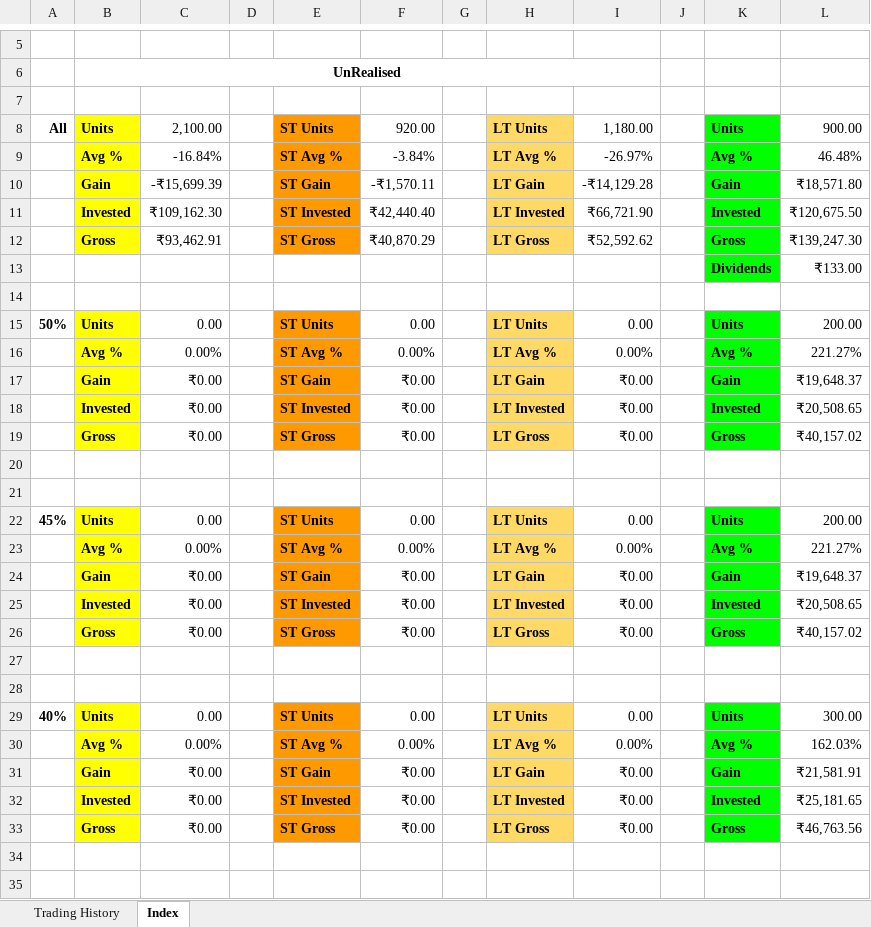
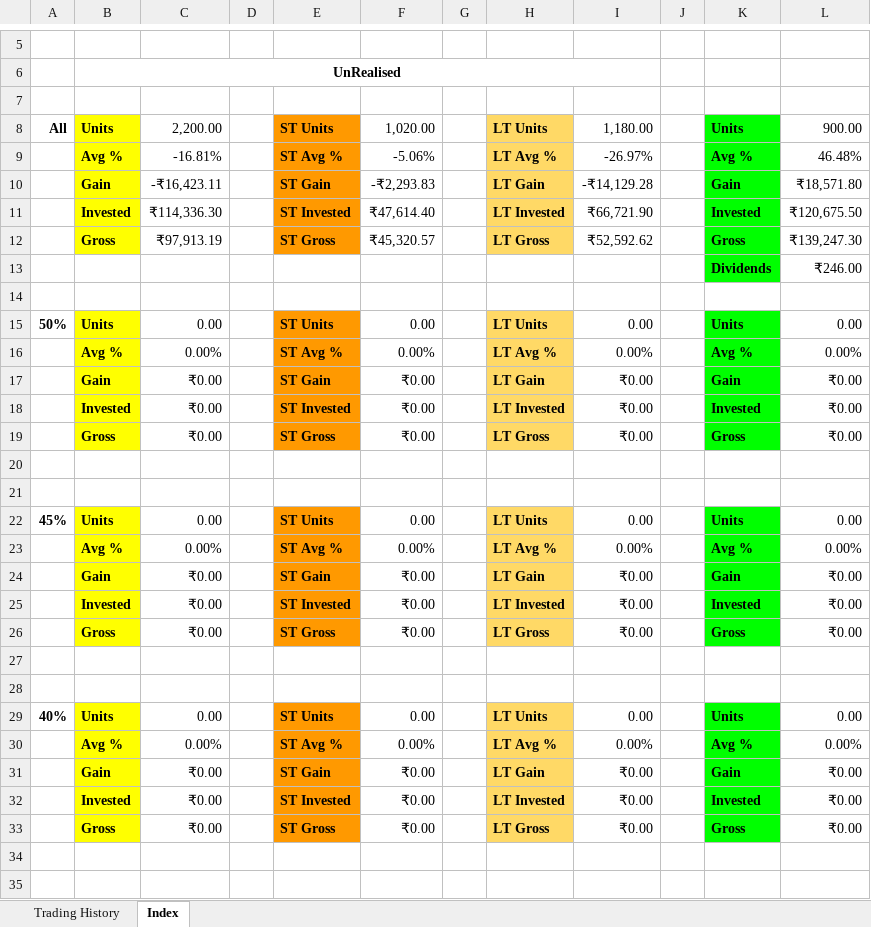
Before and after one commit to leninkumar-sv-office/pl-int, an Excel workbook: dumps/Stocks/IRB Infra.xlsx, sheet Index, drawn as a sheet; only a part is shown, gaps mark what is left out; values as stored, in another font and other column widths than the file's, no borders; charts and pictures and conditional formats not drawn; the diff covers the shown part only; the diff names each change by its address in the sheet, - before the commit and + after, or states it on an @@ line.

```diff
--- a/dumps/Stocks/IRB Infra.xlsx (sheet Index)
+++ b/dumps/Stocks/IRB Infra.xlsx (sheet Index)
-C8: 2,100.00
+C8: 2,200.00
-F8: 920.00
+F8: 1,020.00
-C9: -16.84%
+C9: -16.81%
-F9: -3.84%
+F9: -5.06%
-C10: -₹15,699.39
+C10: -₹16,423.11
-F10: -₹1,570.11
+F10: -₹2,293.83
-C11: ₹109,162.30
+C11: ₹114,336.30
-F11: ₹42,440.40
+F11: ₹47,614.40
-C12: ₹93,462.91
+C12: ₹97,913.19
-F12: ₹40,870.29
+F12: ₹45,320.57
-L13: ₹133.00
+L13: ₹246.00
-L15: 200.00
+L15: 0.00
-L16: 221.27%
+L16: 0.00%
-L17: ₹19,648.37
+L17: ₹0.00
-L18: ₹20,508.65
+L18: ₹0.00
-L19: ₹40,157.02
+L19: ₹0.00
-L22: 200.00
+L22: 0.00
-L23: 221.27%
+L23: 0.00%
-L24: ₹19,648.37
+L24: ₹0.00
-L25: ₹20,508.65
+L25: ₹0.00
-L26: ₹40,157.02
+L26: ₹0.00
-L29: 300.00
+L29: 0.00
-L30: 162.03%
+L30: 0.00%
-L31: ₹21,581.91
+L31: ₹0.00
-L32: ₹25,181.65
+L32: ₹0.00
-L33: ₹46,763.56
+L33: ₹0.00
```
Also changed, not shown: 50 edited cells elsewhere in this sheet, sheet Trading History, formulas that keep their value, charts or pictures, dumps/Stocks/Bombay Burmah Trading Corporation Ltd.xlsx, dumps/Stocks/Coal India Ltd.xlsx, 11 other files.
